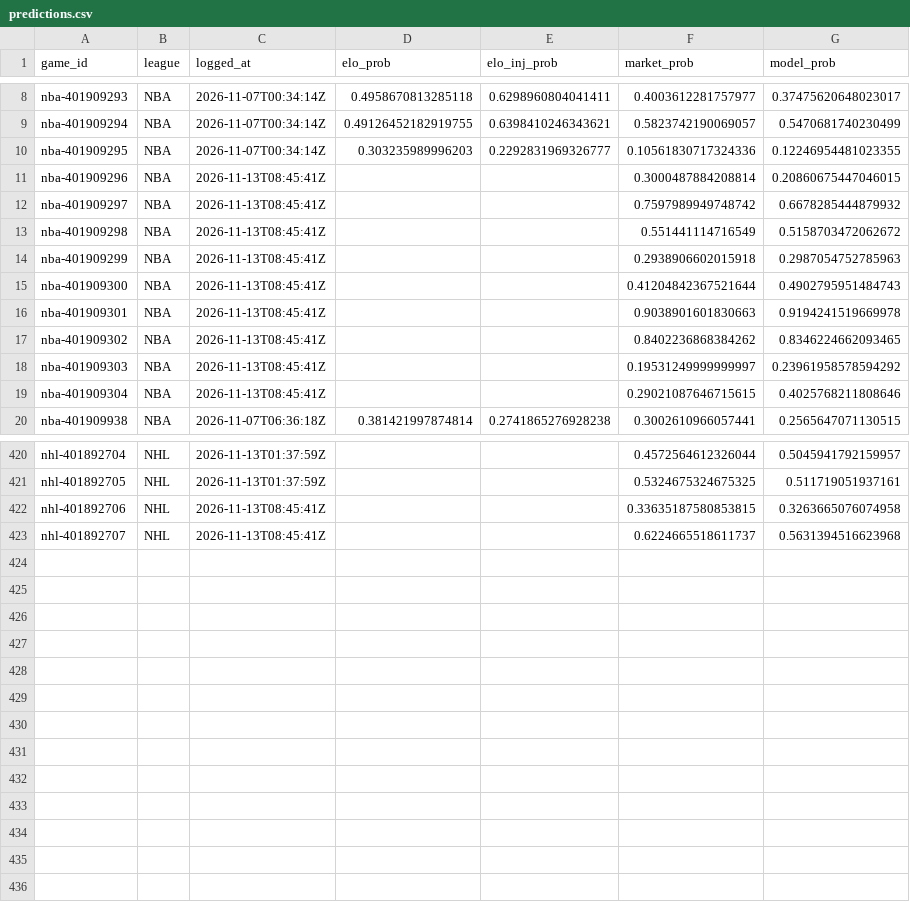
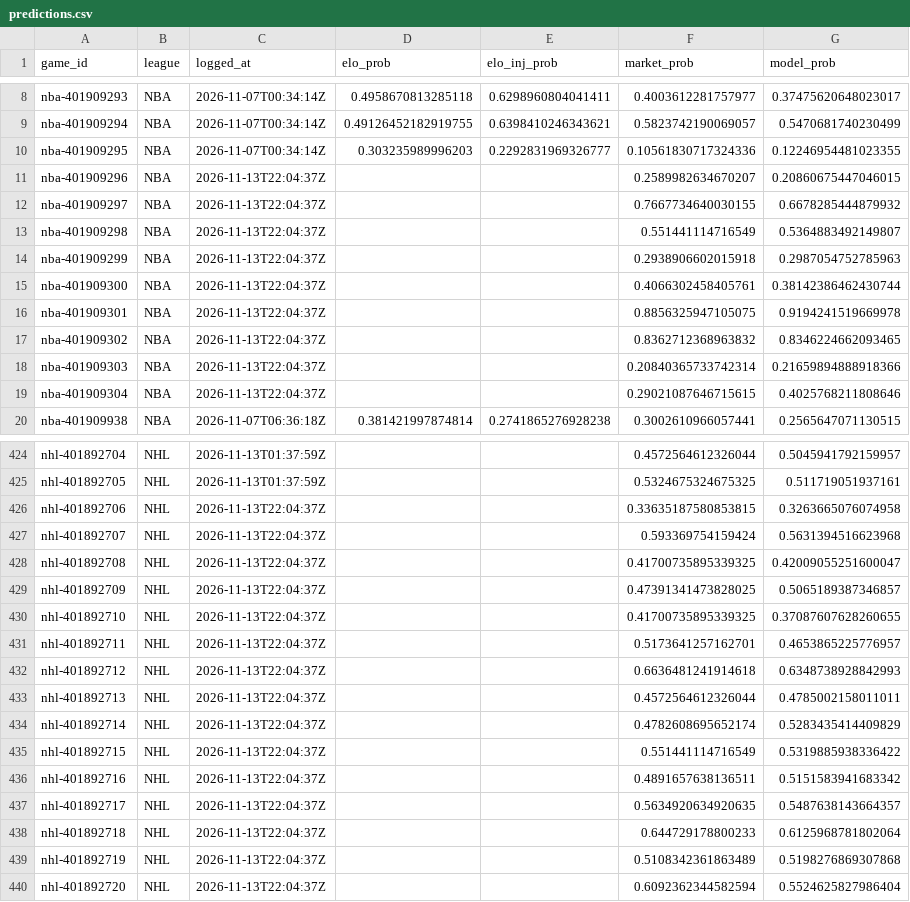
Before and after one commit to charliedavis78-bit/edge-e4b8b58d340a, a CSV file: log/predictions.csv, drawn as a sheet; only a part is shown, gaps mark what is left out; the diff covers the shown part only.

Commit message:
Update track record

```diff
--- a/log/predictions.csv
+++ b/log/predictions.csv
@@ -10,11 +10,11 @@ nba-401909294,NBA,2026-11-07T00:34:14Z,0.49126452182919755,0.6398410246343621,0.
 nba-401909295,NBA,2026-11-07T00:34:14Z,0.303235989996203,0.2292831969326777,0.10561830717324336,0.12246954481023355
-nba-401909296,NBA,2026-11-13T08:45:41Z,,,0.3000487884208814,0.20860675447046015
-nba-401909297,NBA,2026-11-13T08:45:41Z,,,0.7597989949748742,0.6678285444879932
-nba-401909298,NBA,2026-11-13T08:45:41Z,,,0.551441114716549,0.5158703472062672
-nba-401909299,NBA,2026-11-13T08:45:41Z,,,0.2938906602015918,0.2987054752785963
-nba-401909300,NBA,2026-11-13T08:45:41Z,,,0.41204842367521644,0.4902795951484743
-nba-401909301,NBA,2026-11-13T08:45:41Z,,,0.9038901601830663,0.9194241519669978
-nba-401909302,NBA,2026-11-13T08:45:41Z,,,0.8402236868384262,0.8346224662093465
-nba-401909303,NBA,2026-11-13T08:45:41Z,,,0.19531249999999997,0.23961958578594292
-nba-401909304,NBA,2026-11-13T08:45:41Z,,,0.29021087646715615,0.4025768211808646
+nba-401909296,NBA,2026-11-13T22:04:37Z,,,0.2589982634670207,0.20860675447046015
+nba-401909297,NBA,2026-11-13T22:04:37Z,,,0.7667734640030155,0.6678285444879932
+nba-401909298,NBA,2026-11-13T22:04:37Z,,,0.551441114716549,0.5364883492149807
+nba-401909299,NBA,2026-11-13T22:04:37Z,,,0.2938906602015918,0.2987054752785963
+nba-401909300,NBA,2026-11-13T22:04:37Z,,,0.4066302458405761,0.38142386462430744
+nba-401909301,NBA,2026-11-13T22:04:37Z,,,0.8856325947105075,0.9194241519669978
+nba-401909302,NBA,2026-11-13T22:04:37Z,,,0.8362712368963832,0.8346224662093465
+nba-401909303,NBA,2026-11-13T22:04:37Z,,,0.20840365733742314,0.21659894888918366
+nba-401909304,NBA,2026-11-13T22:04:37Z,,,0.29021087646715615,0.4025768211808646
 nba-401909938,NBA,2026-11-07T06:36:18Z,0.381421997874814,0.2741865276928238,0.3002610966057441,0.2565647071130515
@@ -421,3 +425,16 @@ nhl-401892704,NHL,2026-11-13T01:37:59Z,,,0.4572564612326044,0.5045941792159957
 nhl-401892705,NHL,2026-11-13T01:37:59Z,,,0.5324675324675325,0.511719051937161
-nhl-401892706,NHL,2026-11-13T08:45:41Z,,,0.33635187580853815,0.3263665076074958
-nhl-401892707,NHL,2026-11-13T08:45:41Z,,,0.6224665518611737,0.5631394516623968
+nhl-401892706,NHL,2026-11-13T22:04:37Z,,,0.33635187580853815,0.3263665076074958
+nhl-401892707,NHL,2026-11-13T22:04:37Z,,,0.593369754159424,0.5631394516623968
+nhl-401892708,NHL,2026-11-13T22:04:37Z,,,0.41700735895339325,0.42009055251600047
+nhl-401892709,NHL,2026-11-13T22:04:37Z,,,0.47391341473828025,0.5065189387346857
+nhl-401892710,NHL,2026-11-13T22:04:37Z,,,0.41700735895339325,0.37087607628260655
+nhl-401892711,NHL,2026-11-13T22:04:37Z,,,0.5173641257162701,0.4653865225776957
+nhl-401892712,NHL,2026-11-13T22:04:37Z,,,0.6636481241914618,0.6348738928842993
+nhl-401892713,NHL,2026-11-13T22:04:37Z,,,0.4572564612326044,0.4785002158011011
+nhl-401892714,NHL,2026-11-13T22:04:37Z,,,0.4782608695652174,0.5283435414409829
+nhl-401892715,NHL,2026-11-13T22:04:37Z,,,0.551441114716549,0.5319885938336422
+nhl-401892716,NHL,2026-11-13T22:04:37Z,,,0.4891657638136511,0.5151583941683342
+nhl-401892717,NHL,2026-11-13T22:04:37Z,,,0.5634920634920635,0.5487638143664357
+nhl-401892718,NHL,2026-11-13T22:04:37Z,,,0.644729178800233,0.6125968781802064
+nhl-401892719,NHL,2026-11-13T22:04:37Z,,,0.5108342361863489,0.5198276869307868
+nhl-401892720,NHL,2026-11-13T22:04:37Z,,,0.6092362344582594,0.5524625827986404
```
Also changed, not shown: 4 added rows and 79 edited cells elsewhere in this file.
